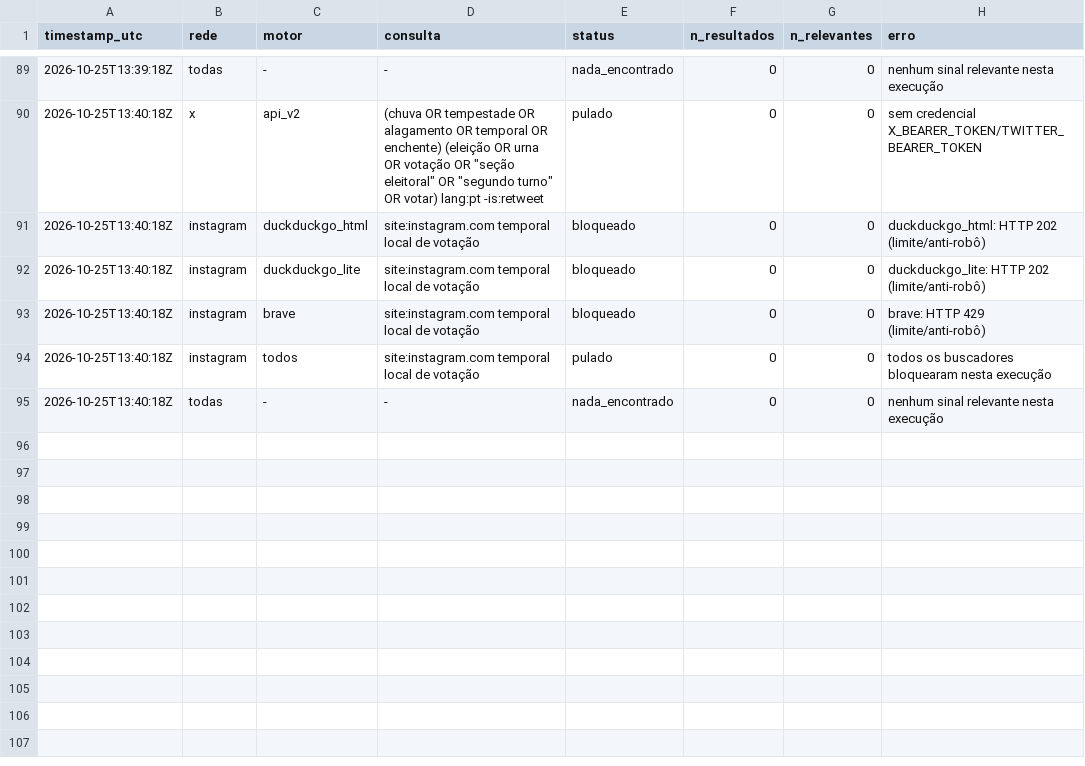
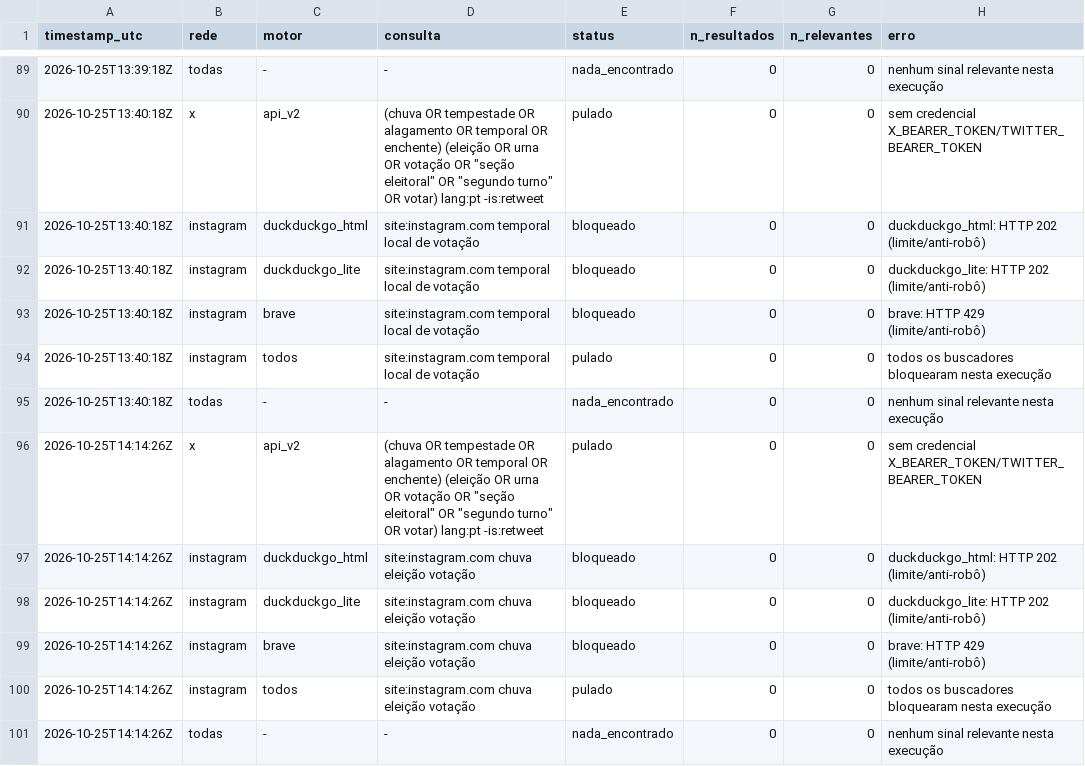
Before and after one commit to andersonsoaresdev2025/chuva-abstencao-2turno-2026, a CSV file: data/social/log_coleta_social.csv, drawn as a sheet; only a part is shown, gaps mark what is left out; the diff names each change by its address in the sheet, - before the commit and + after, or states it on an @@ line.

```diff
--- a/data/social/log_coleta_social.csv
+++ b/data/social/log_coleta_social.csv
+row 96: 2026-10-25T14:14:26Z | x | api_v2 | (chuva OR tempestade OR alagamento OR temporal OR enchente) (eleição OR urna OR votação OR "seção eleitoral" OR "segundo turno" OR votar) lang:pt -is:retweet | pulado | 0 | 0 | sem credencial X_BEARER_TOKEN/TWITTER_BEARER_TOKEN
+row 97: 2026-10-25T14:14:26Z | instagram | duckduckgo_html | site:instagram.com chuva eleição votação | bloqueado | 0 | 0 | duckduckgo_html: HTTP 202 (limite/anti-robô)
+row 98: 2026-10-25T14:14:26Z | instagram | duckduckgo_lite | site:instagram.com chuva eleição votação | bloqueado | 0 | 0 | duckduckgo_lite: HTTP 202 (limite/anti-robô)
+row 99: 2026-10-25T14:14:26Z | instagram | brave | site:instagram.com chuva eleição votação | bloqueado | 0 | 0 | brave: HTTP 429 (limite/anti-robô)
+row 100: 2026-10-25T14:14:26Z | instagram | todos | site:instagram.com chuva eleição votação | pulado | 0 | 0 | todos os buscadores bloquearam nesta execução
+row 101: 2026-10-25T14:14:26Z | todas | - | - | nada_encontrado | 0 | 0 | nenhum sinal relevante nesta execução
```
Also changed, not shown: data/clima/atualizacoes/precip_horaria_latest.csv, data/clima/atualizacoes/risco_chuva_municipios_latest.csv, 15 other files.
